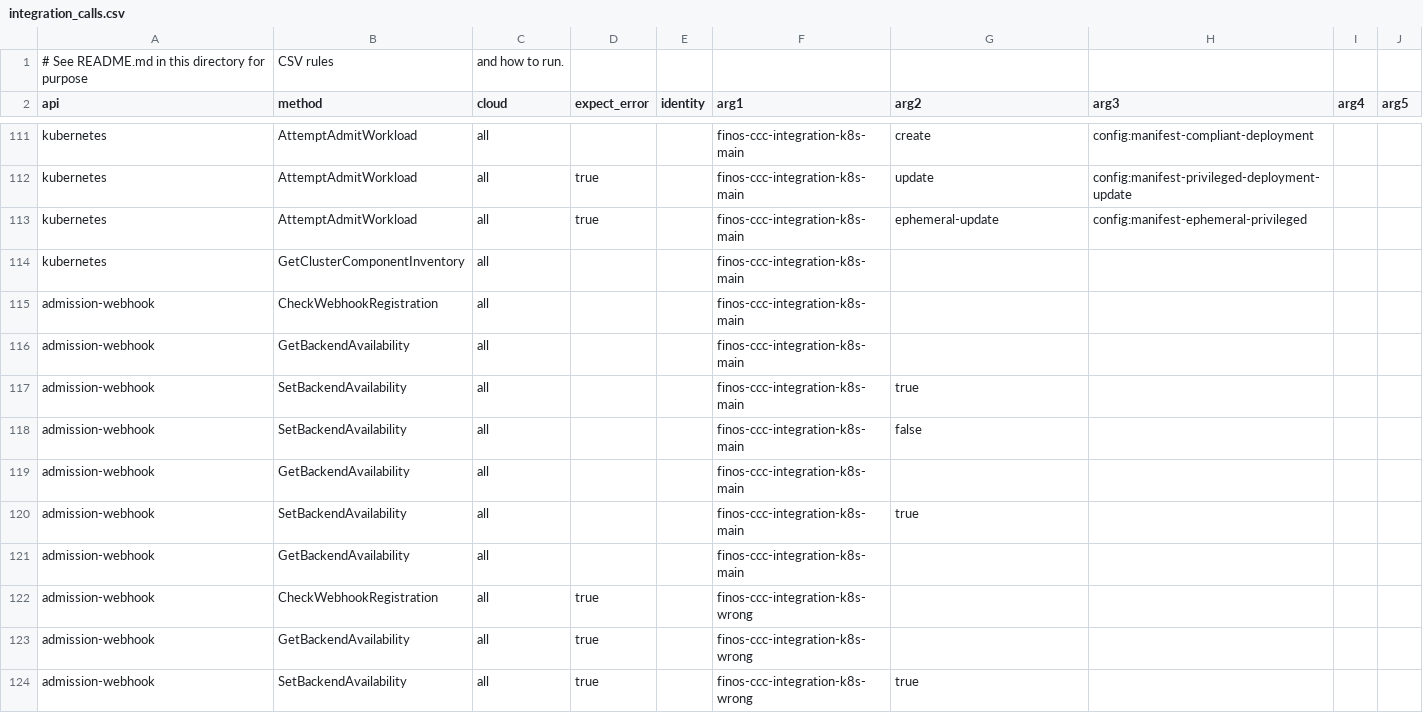
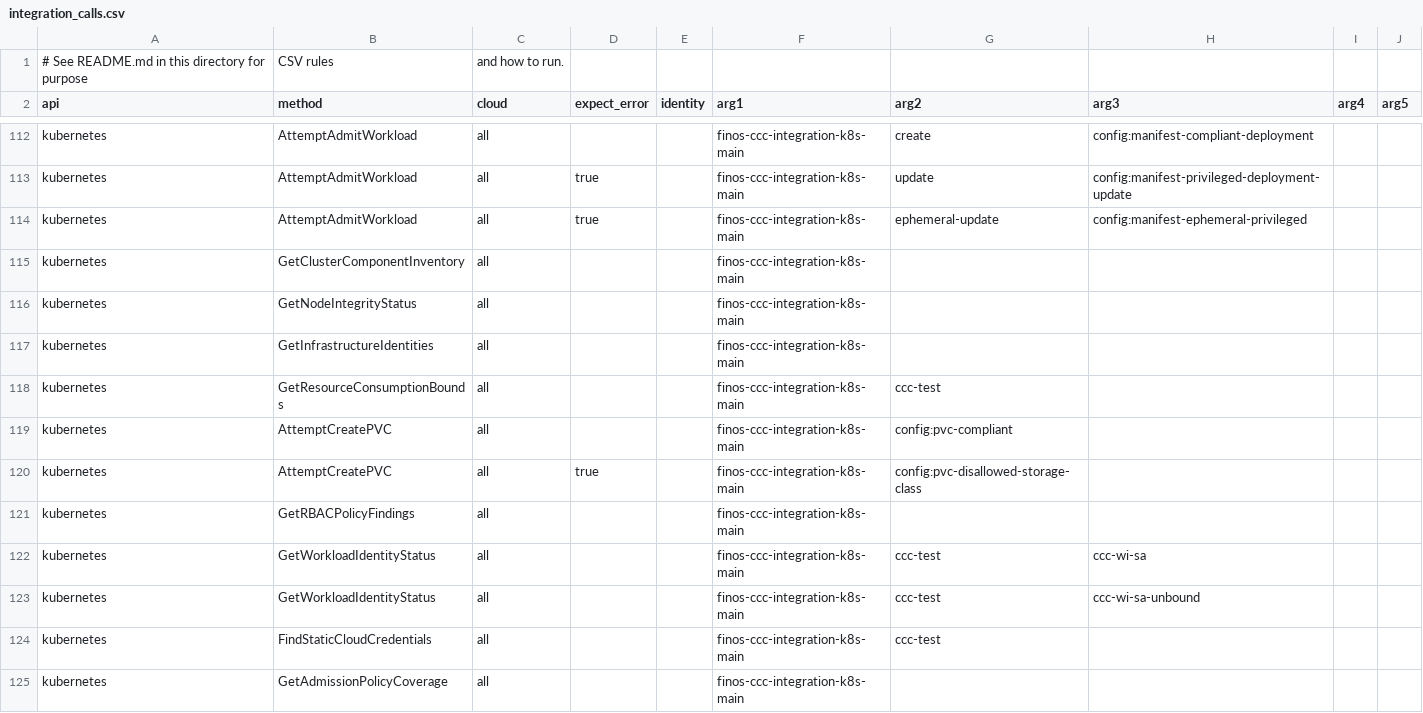
Before and after one commit to finos/common-cloud-controls, a CSV file: modules/cloud-api-test/integration_calls.csv, drawn as a sheet; only a part is shown, gaps mark what is left out; the shorter side is filled out with more unchanged rows; the diff covers the shown part only.

```diff
--- a/modules/cloud-api-test/integration_calls.csv
+++ b/modules/cloud-api-test/integration_calls.csv
@@ -114 +115,11 @@ kubernetes,AttemptAdmitWorkload,all,true,,finos-ccc-integration-k8s-main,ephemer
 kubernetes,GetClusterComponentInventory,all,,,finos-ccc-integration-k8s-main,,,,
+kubernetes,GetNodeIntegrityStatus,all,,,finos-ccc-integration-k8s-main,,,,
+kubernetes,GetInfrastructureIdentities,all,,,finos-ccc-integration-k8s-main,,,,
+kubernetes,GetResourceConsumptionBounds,all,,,finos-ccc-integration-k8s-main,ccc-test,,,
+kubernetes,AttemptCreatePVC,all,,,finos-ccc-integration-k8s-main,config:pvc-compliant,,,
+kubernetes,AttemptCreatePVC,all,true,,finos-ccc-integration-k8s-main,config:pvc-disallowed-storage-class,,,
+kubernetes,GetRBACPolicyFindings,all,,,finos-ccc-integration-k8s-main,,,,
+kubernetes,GetWorkloadIdentityStatus,all,,,finos-ccc-integration-k8s-main,ccc-test,ccc-wi-sa,,
+kubernetes,GetWorkloadIdentityStatus,all,,,finos-ccc-integration-k8s-main,ccc-test,ccc-wi-sa-unbound,,
+kubernetes,FindStaticCloudCredentials,all,,,finos-ccc-integration-k8s-main,ccc-test,,,
+kubernetes,GetAdmissionPolicyCoverage,all,,,finos-ccc-integration-k8s-main,,,,
```
Also changed, not shown: 4 added rows elsewhere in this file, 39 other files.
